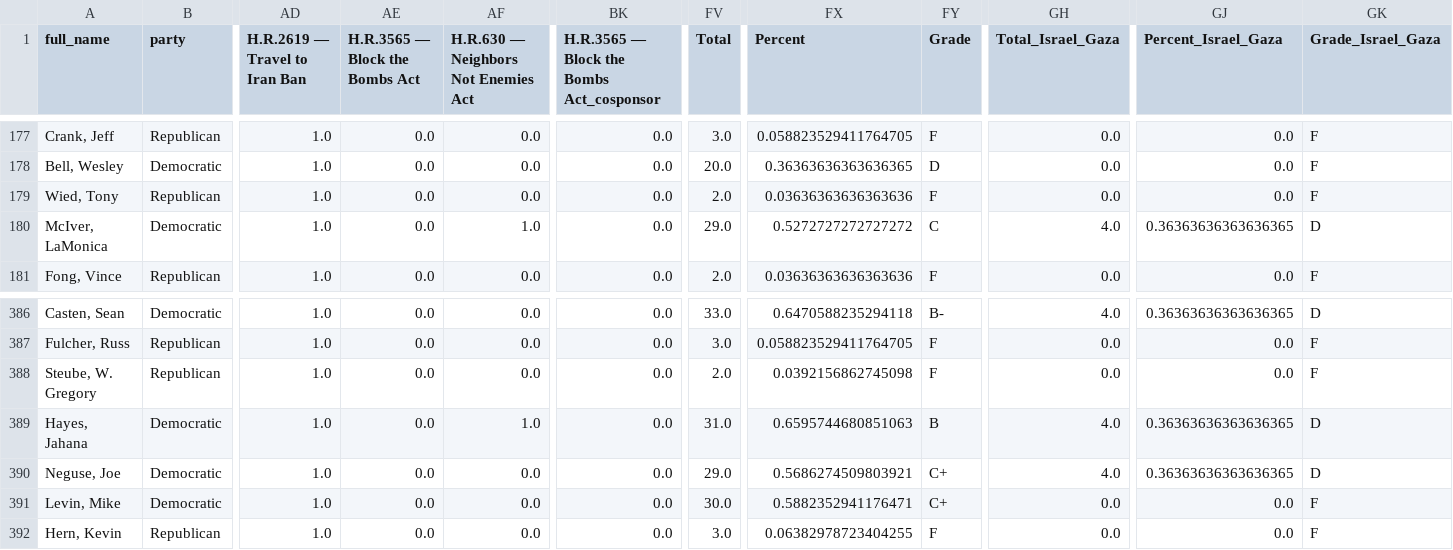
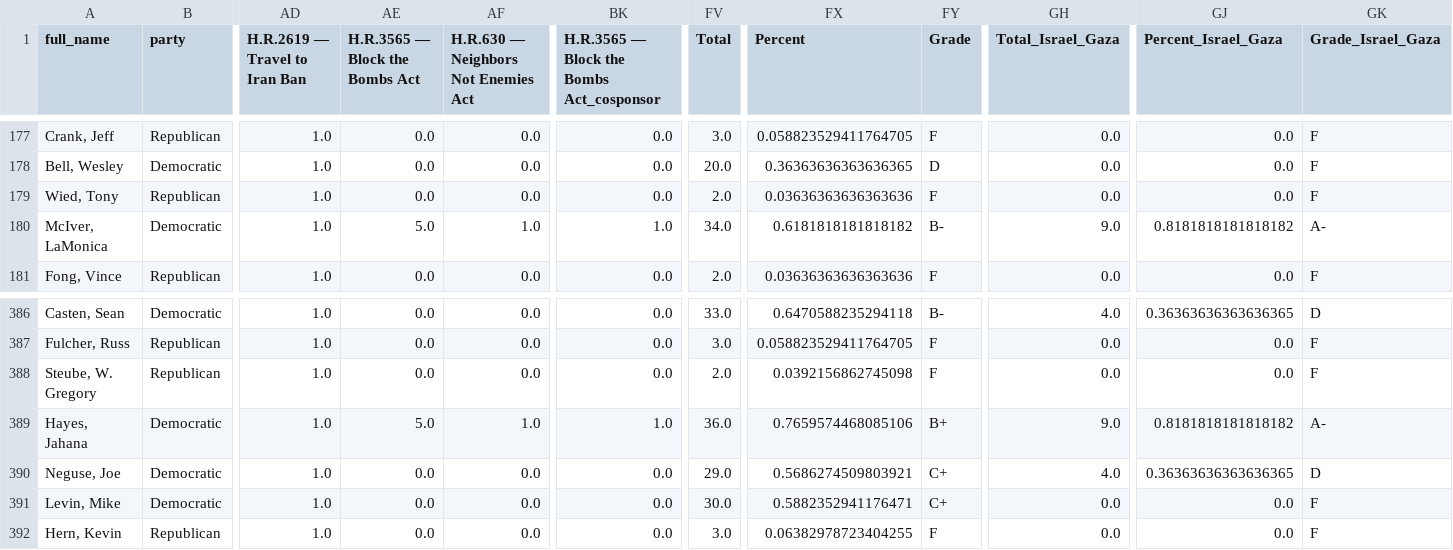
Before and after one commit to niac-dev/civic-scorecard, a CSV file: public/data/scores_wide.csv, drawn as a sheet; only a part is shown, gaps mark what is left out; the diff names each change by its address in the sheet, - before the commit and + after, or states it on an @@ line.

```diff
--- a/public/data/scores_wide.csv
+++ b/public/data/scores_wide.csv
-AE180 (H.R.3565 — Block the Bombs Act): 0.0
+AE180 (H.R.3565 — Block the Bombs Act): 5.0
-BK180: 0.0
+BK180: 1.0
-FV180 (Total): 29.0
+FV180 (Total): 34.0
-FX180 (Percent): 0.5272727272727272
+FX180 (Percent): 0.6181818181818182
-FY180 (Grade): C
+FY180 (Grade): B-
-GH180 (Total_Israel_Gaza): 4.0
+GH180 (Total_Israel_Gaza): 9.0
-GJ180 (Percent_Israel_Gaza): 0.36363636363636365
+GJ180 (Percent_Israel_Gaza): 0.8181818181818182
-GK180 (Grade_Israel_Gaza): D
+GK180 (Grade_Israel_Gaza): A-
-AE389 (H.R.3565 — Block the Bombs Act): 0.0
+AE389 (H.R.3565 — Block the Bombs Act): 5.0
-BK389: 0.0
+BK389: 1.0
-FV389 (Total): 31.0
+FV389 (Total): 36.0
-FX389 (Percent): 0.6595744680851063
+FX389 (Percent): 0.7659574468085106
-FY389 (Grade): B
+FY389 (Grade): B+
-GH389 (Total_Israel_Gaza): 4.0
+GH389 (Total_Israel_Gaza): 9.0
-GJ389 (Percent_Israel_Gaza): 0.36363636363636365
+GJ389 (Percent_Israel_Gaza): 0.8181818181818182
-GK389 (Grade_Israel_Gaza): D
+GK389 (Grade_Israel_Gaza): A-
```
Also changed, not shown: 1 other file.
